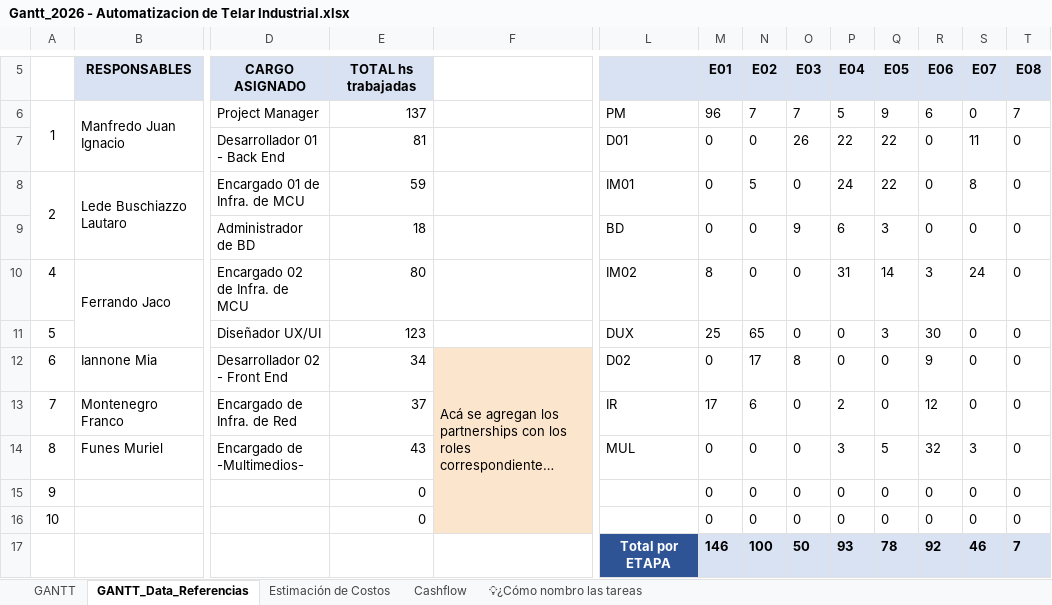
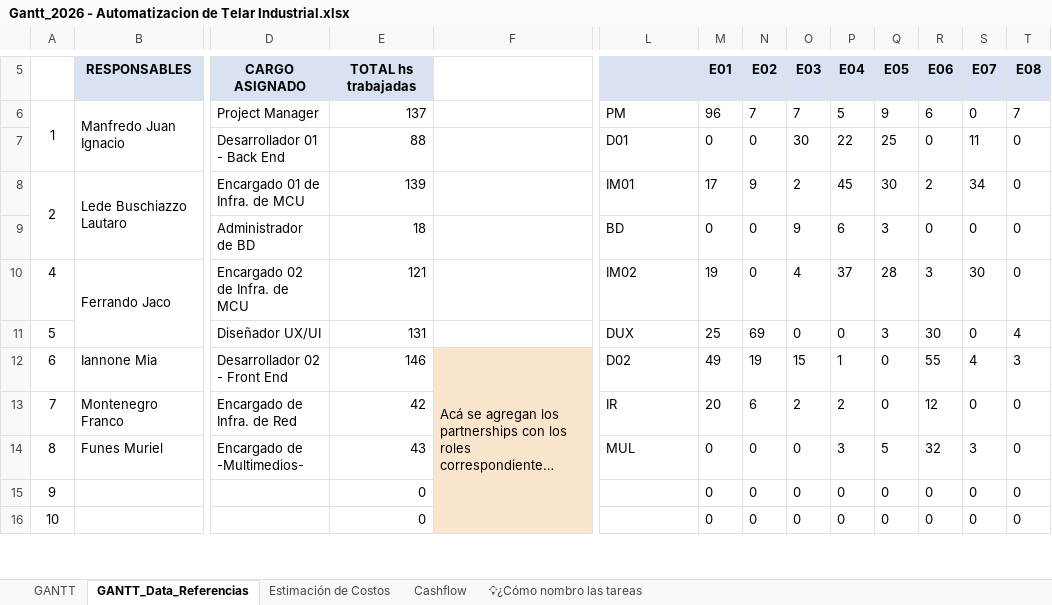
Before and after one commit to manfredojuanignacio08-prog/control_insercion_trama, an Excel workbook: documentacion_proyecto/Gantt_2026 - Automatizacion de Telar Industrial.xlsx, sheet GANTT_Data_Referencias, drawn as a sheet; only a part is shown, gaps mark what is left out; long unchanged cells end in …; values as stored, in another font and other column widths than the file's, no borders; charts and pictures not drawn; removed rows and columns are numbered as before the commit, all else as after; rows hold the shown columns only; the diff covers the shown part only; the diff names each change by its address in the sheet, - before the commit and + after, or states it on an @@ line.

```diff
--- a/documentacion_proyecto/Gantt_2026 - Automatizacion de Telar Industrial.xlsx (sheet GANTT_Data_Referencias)
+++ b/documentacion_proyecto/Gantt_2026 - Automatizacion de Telar Industrial.xlsx (sheet GANTT_Data_Referencias)
-E7: 81
+E7: 88
-O7: 26
+O7: 30
-Q7: 22
+Q7: 25
-E8: 59
+E8: 139
-M8: 0
+M8: 17
-N8: 5
+N8: 9
-O8: 0
+O8: 2
-P8: 24
+P8: 45
-Q8: 22
+Q8: 30
-R8: 0
+R8: 2
-S8: 8
+S8: 34
-E10: 80
+E10: 121
-M10: 8
+M10: 19
-O10: 0
+O10: 4
-P10: 31
+P10: 37
-Q10: 14
+Q10: 28
-S10: 24
+S10: 30
-E11: 123
+E11: 131
-N11: 65
+N11: 69
-T11: 0
+T11: 4
-E12: 34
+E12: 146
-M12: 0
+M12: 49
-N12: 17
+N12: 19
-O12: 8
+O12: 15
-P12: 0
+P12: 1
-R12: 9
+R12: 55
-S12: 0
+S12: 4
-T12: 0
+T12: 3
-E13: 37
+E13: 42
-M13: 17
+M13: 20
-O13: 0
+O13: 2
-row 17:  |  |  |  |  | Total por ETAPA | 146 | 100 | 50 | 93 | 78 | 92 | 46 | 7
```
Also changed, not shown: 1 added row elsewhere in this sheet, sheet GANTT, sheet Cashflow, sheet Estimación de Costos, charts or pictures, 13 other files.
